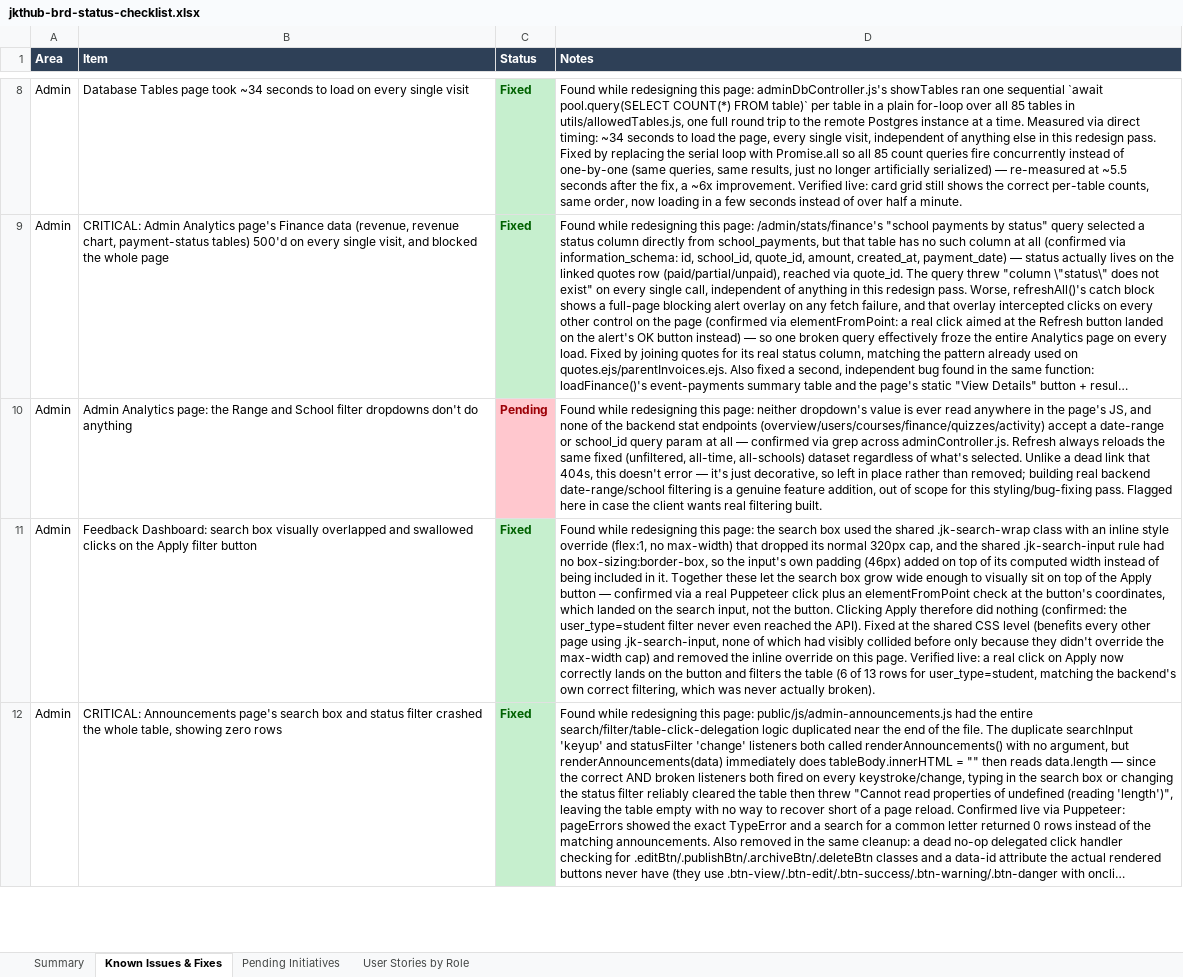
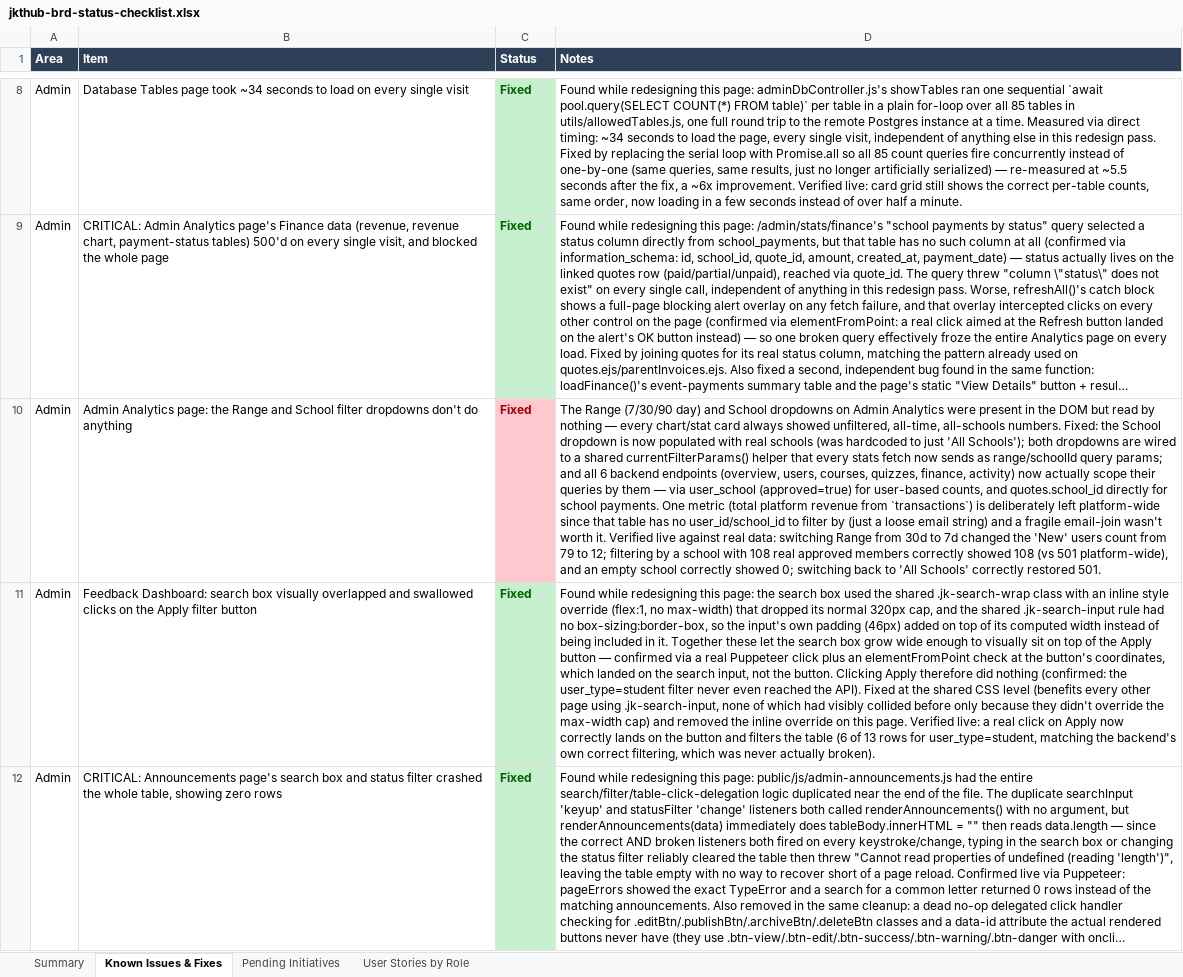
Before and after one commit to dammyjay/edtech_new, an Excel workbook: docs/jkthub-brd-status-checklist.xlsx, sheet Known Issues & Fixes, drawn as a sheet; only a part is shown, gaps mark what is left out; long unchanged cells end in …; values as stored, in another font and other column widths than the file's, no borders; the diff names each change by its address in the sheet, - before the commit and + after, or states it on an @@ line.

```diff
--- a/docs/jkthub-brd-status-checklist.xlsx (sheet Known Issues & Fixes)
+++ b/docs/jkthub-brd-status-checklist.xlsx (sheet Known Issues & Fixes)
-C10 (Status): Pending
+C10 (Status): Fixed
-D10 (Notes): Found while redesigning this page: neither dropdown's value is ever read anywhere in the page's JS, and none of the backend stat endpoints (overview/users/courses/finance/quizzes/activity) accept a date-range or school_id query param at all — confirmed via grep across adminController.js. Refresh always reloads the same fixed (unfiltered, all-time, all-schools) dataset regardless of what's selected. Unlike a dead link that 404s, this doesn't error — it's just decorative, so left in place rather than removed; building real backend date-range/school filtering is a genuine feature addition, out of scope for this styling/bug-fixing pass. Flagged here in case the client wants real filtering built.
+D10 (Notes): The Range (7/30/90 day) and School dropdowns on Admin Analytics were present in the DOM but read by nothing — every chart/stat card always showed unfiltered, all-time, all-schools numbers. Fixed: the School dropdown is now populated with real schools (was hardcoded to just 'All Schools'); both dropdowns are wired to a shared currentFilterParams() helper that every stats fetch now sends as range/schoolId query params; and all 6 backend endpoints (overview, users, courses, quizzes, finance, activity) now actually scope their queries by them — via user_school (approved=true) for user-based counts, and quotes.school_id directly for school payments. One metric (total platform revenue from `transactions`) is deliberately left platform-wide since that table has no user_id/school_id to filter by (just a loose email string) and a fragile email-join wasn't worth it. Verified live against real data: switching Range from 30d to 7d changed the 'New' users count from 79 to 12; filtering by a school with 108 real approved members correctly showed 108 (vs 501 platform-wide), and an empty school correctly showed 0; switching back to 'All Schools' correctly restored 501.
```
Also changed, not shown: 4 other files.
